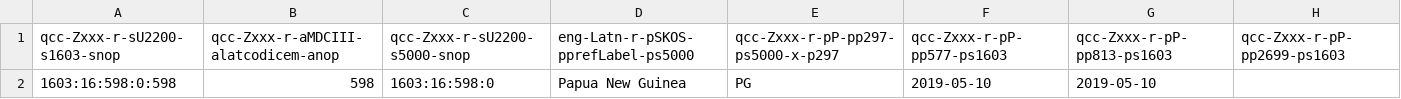
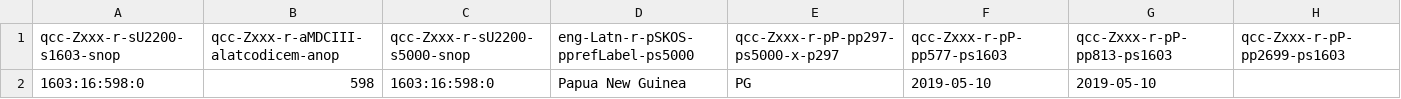
Before and after one commit to MDCIII/1603_16_598, a CSV file: 1603/16/598/0/1603_16_598_0.no1.bcp47.csv, drawn as a sheet.

```diff
--- a/1603/16/598/0/1603_16_598_0.no1.bcp47.csv
+++ b/1603/16/598/0/1603_16_598_0.no1.bcp47.csv
@@ -1,2 +1,2 @@
 qcc-Zxxx-r-sU2200-s1603-snop,qcc-Zxxx-r-aMDCIII-alatcodicem-anop,qcc-Zxxx-r-sU2200-s5000-snop,eng-Latn-r-pSKOS-pprefLabel-ps5000,qcc-Zxxx-r-pP-pp297-ps5000-x-p297,qcc-Zxxx-r-pP-pp577-ps1603,qcc-Zxxx-r-pP-pp813-ps1603,qcc-Zxxx-r-pP-pp2699-ps1603
-1603:16:598:0:598,598,1603:16:598:0,Papua New Guinea,PG,2019-05-10,2019-05-10,
+1603:16:598:0,598,1603:16:598:0,Papua New Guinea,PG,2019-05-10,2019-05-10,
```
Also changed, not shown: 1603/16/598/0/1603_16_598_0.no1.tm.hxl.csv.
